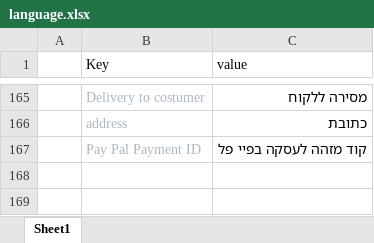
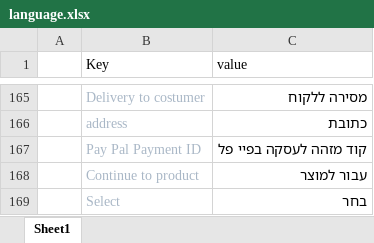
Before and after one commit to chaya7282/flask-shop-master, an Excel workbook: flaskshop/static/uploads/language.xlsx, sheet Sheet1, drawn as a sheet; only a part is shown, gaps mark what is left out; values as stored, in another font and other column widths than the file's, no borders; the diff names each change by its address in the sheet, - before the commit and + after, or states it on an @@ line.

```diff
--- a/flaskshop/static/uploads/language.xlsx (sheet Sheet1)
+++ b/flaskshop/static/uploads/language.xlsx (sheet Sheet1)
+row 168:  | Continue to product | עבור למוצר
+row 169:  | Select | בחר
```
Also changed, not shown: 17 other files.
